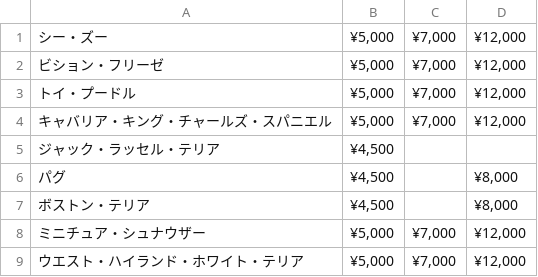
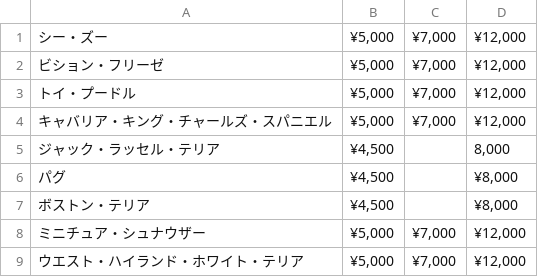
Before and after one commit to kentaro-okada/okada-hugo-universal-theme-master, a CSV file: static/csv/data2.csv, drawn as a sheet.

```diff
--- a/static/csv/data2.csv
+++ b/static/csv/data2.csv
@@ -4,3 +4,3 @@
 キャバリア・キング・チャールズ・スパニエル,"¥5,000","¥7,000","¥12,000"
-ジャック・ラッセル・テリア,"¥4,500","",""
+ジャック・ラッセル・テリア,"¥4,500","","8,000"
 パグ,"¥4,500","","¥8,000"
```
Also changed, not shown: 43 other files.
